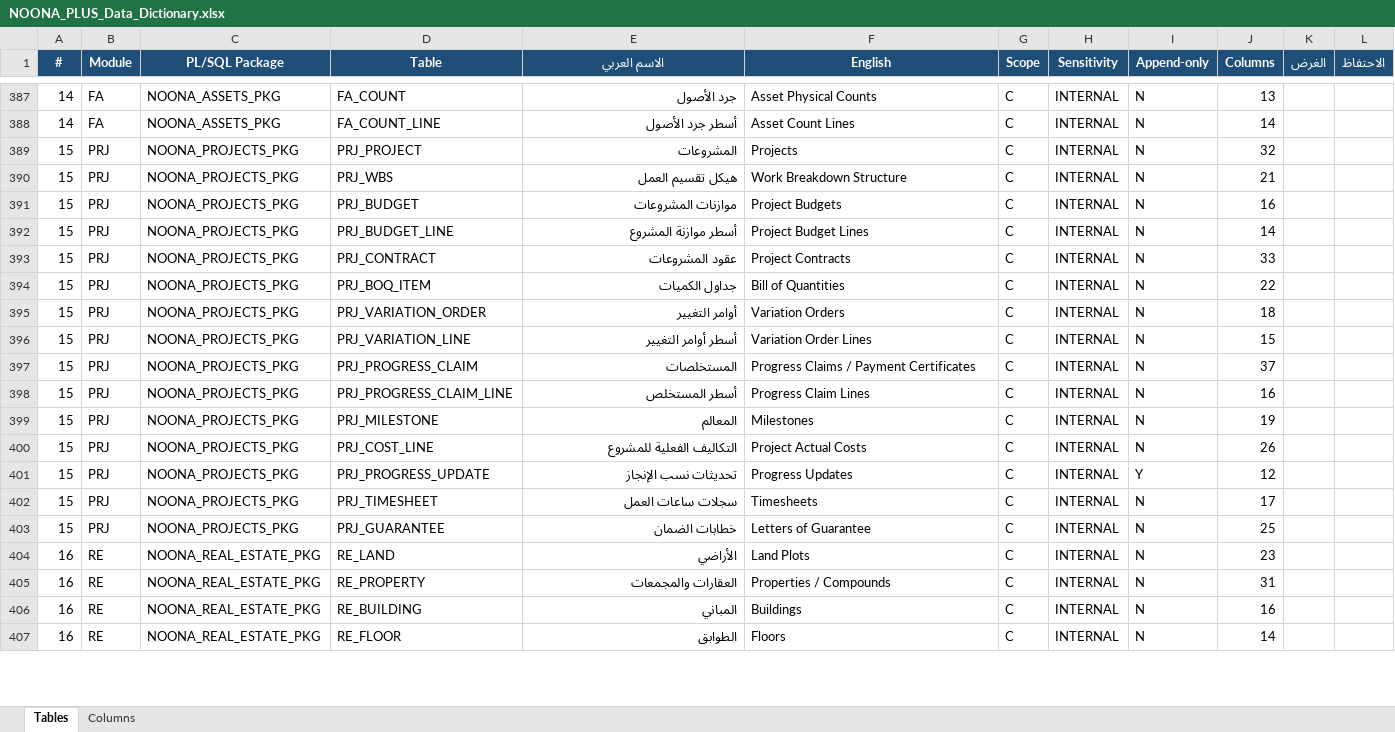
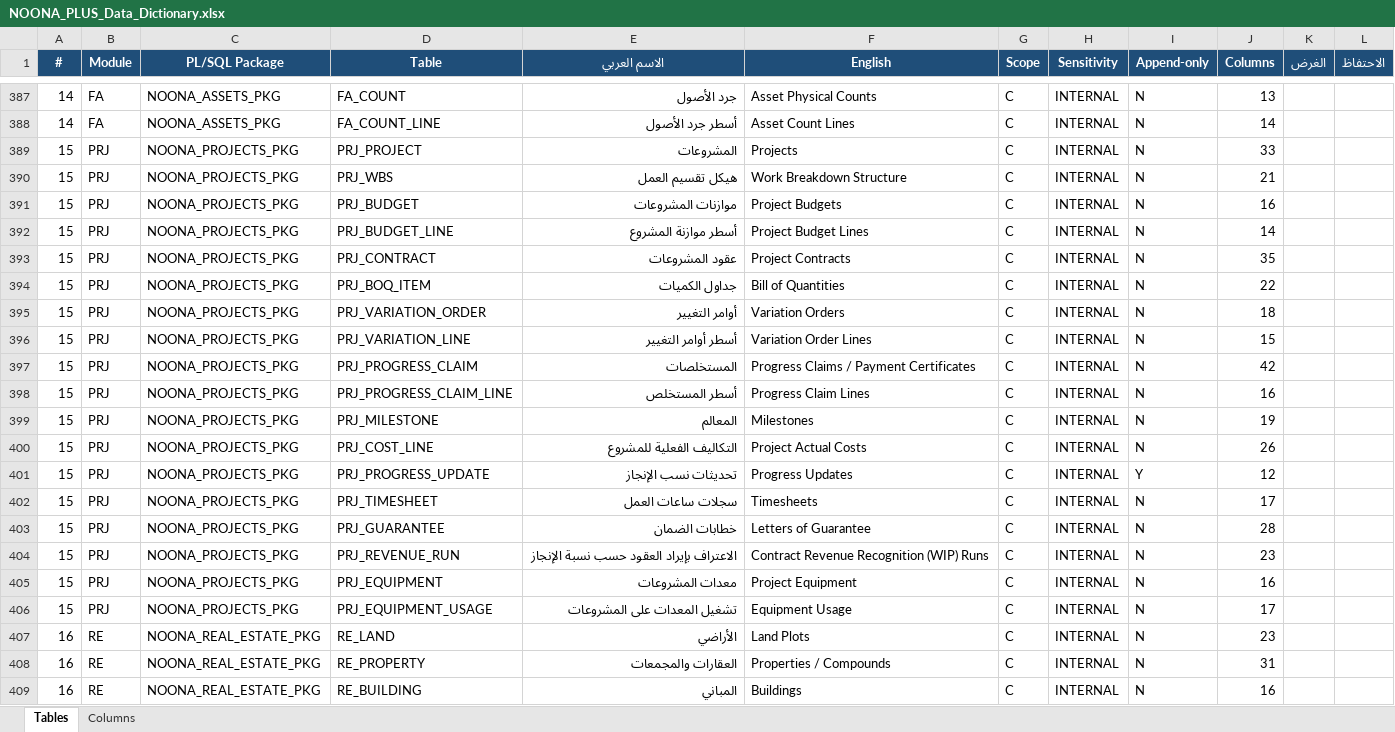
Before and after one commit to osamasayed578-design/noona-plus-26, an Excel workbook: docs/data-dictionary/NOONA_PLUS_Data_Dictionary.xlsx, sheet Tables, drawn as a sheet; only a part is shown, gaps mark what is left out; the shorter side is filled out with more unchanged rows; values as stored, in another font and other column widths than the file's, no borders; the diff names each change by its address in the sheet, - before the commit and + after, or states it on an @@ line.

```diff
--- a/docs/data-dictionary/NOONA_PLUS_Data_Dictionary.xlsx (sheet Tables)
+++ b/docs/data-dictionary/NOONA_PLUS_Data_Dictionary.xlsx (sheet Tables)
-J389 (Columns): 32
+J389 (Columns): 33
-J393 (Columns): 33
+J393 (Columns): 35
-J397 (Columns): 37
+J397 (Columns): 42
-J403 (Columns): 25
+J403 (Columns): 28
+row 404: 15 | PRJ | NOONA_PROJECTS_PKG | PRJ_REVENUE_RUN | الاعتراف بإيراد العقود حسب نسبة الإنجاز | Contract Revenue Recognition (WIP) Runs | C | INTERNAL | N | 23
+row 405: 15 | PRJ | NOONA_PROJECTS_PKG | PRJ_EQUIPMENT | معدات المشروعات | Project Equipment | C | INTERNAL | N | 16
+row 406: 15 | PRJ | NOONA_PROJECTS_PKG | PRJ_EQUIPMENT_USAGE | تشغيل المعدات على المشروعات | Equipment Usage | C | INTERNAL | N | 17
```
Also changed, not shown: sheet Columns, 24 other files.
